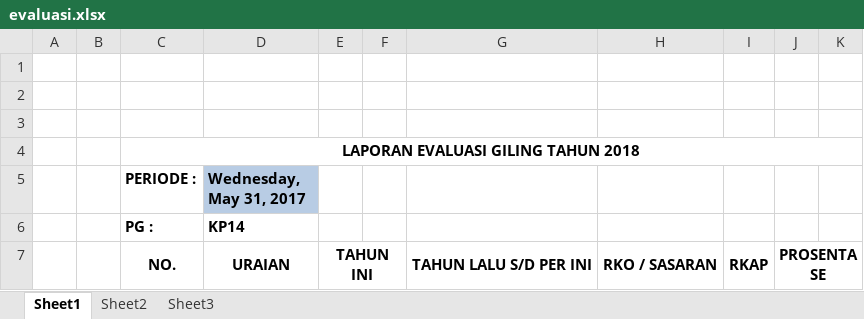
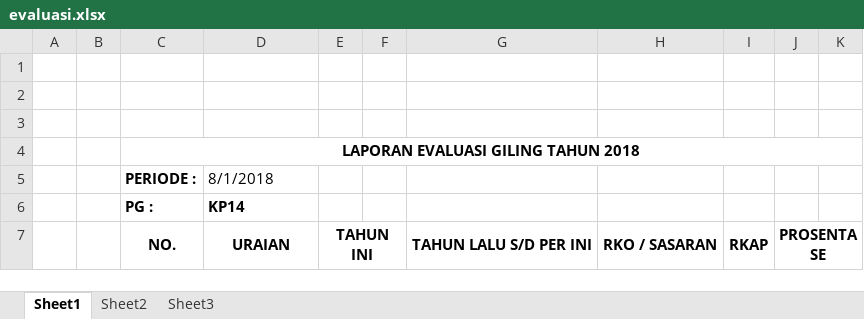
Before and after one commit to dirg-bisma/simpg-sap, an Excel workbook: assets/uploads/files/evaluasi.xlsx, sheet Sheet1, drawn as a sheet; only a part is shown; values as stored, in another font and other column widths than the file's, no borders; the diff names each change by its address in the sheet, - before the commit and + after, or states it on an @@ line.

```diff
--- a/assets/uploads/files/evaluasi.xlsx (sheet Sheet1)
+++ b/assets/uploads/files/evaluasi.xlsx (sheet Sheet1)
-D5: Wednesday, May 31, 2017
+D5: 8/1/2018
@@ D5 fill: #B8CCE4 → none, bold: on → off @@
```
Also changed, not shown: assets/uploads/files/telgil.xlsx, 1 other file.
